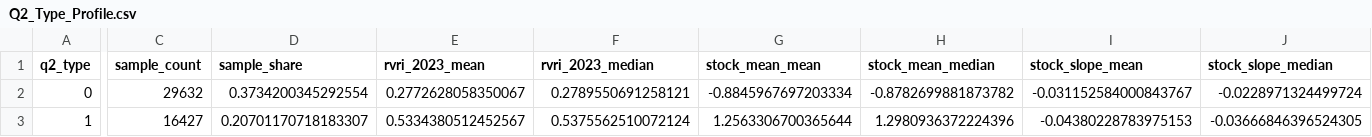
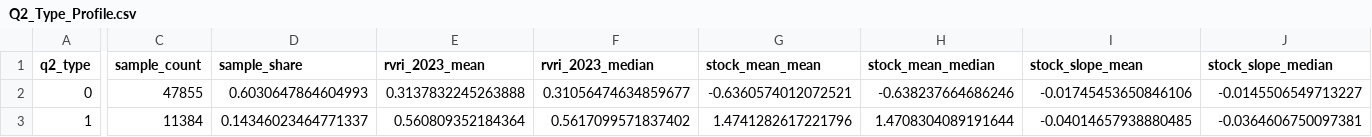
Before and after one commit to Heyflyingpig/12th_Statistical_modeling, a CSV file: Q2/output/Q2_Type_Profile.csv, drawn as a sheet; only a part is shown, gaps mark what is left out; the diff covers the shown part only; the diff names each change by its address in the sheet, - before the commit and + after, or states it on an @@ line.

```diff
--- a/Q2/output/Q2_Type_Profile.csv
+++ b/Q2/output/Q2_Type_Profile.csv
-C2 (sample_count): 29632
+C2 (sample_count): 47855
-D2 (sample_share): 0.3734200345292554
+D2 (sample_share): 0.6030647864604993
-E2 (rvri_2023_mean): 0.2772628058350067
+E2 (rvri_2023_mean): 0.3137832245263888
-F2 (rvri_2023_median): 0.2789550691258121
+F2 (rvri_2023_median): 0.31056474634859677
-G2 (stock_mean_mean): -0.8845967697203334
+G2 (stock_mean_mean): -0.6360574012072521
-H2 (stock_mean_median): -0.8782699881873782
+H2 (stock_mean_median): -0.638237664686246
-I2 (stock_slope_mean): -0.031152584000843767
+I2 (stock_slope_mean): -0.01745453650846106
-J2 (stock_slope_median): -0.0228971324499724
+J2 (stock_slope_median): -0.0145506549713227
-C3 (sample_count): 16427
+C3 (sample_count): 11384
-D3 (sample_share): 0.20701170718183307
+D3 (sample_share): 0.14346023464771337
-E3 (rvri_2023_mean): 0.5334380512452567
+E3 (rvri_2023_mean): 0.560809352184364
-F3 (rvri_2023_median): 0.5375562510072124
+F3 (rvri_2023_median): 0.5617099571837402
-G3 (stock_mean_mean): 1.2563306700365644
+G3 (stock_mean_mean): 1.4741282617221796
-H3 (stock_mean_median): 1.2980936372224396
+H3 (stock_mean_median): 1.4708304089191644
-I3 (stock_slope_mean): -0.04380228783975153
+I3 (stock_slope_mean): -0.04014657938880485
-J3 (stock_slope_median): -0.03666846396524305
+J3 (stock_slope_median): -0.0364606750097381
```
Also changed, not shown: 45 edited cells elsewhere in this file, Q2/output/Q2_District_Summary.csv, Q2/output/Q2_Typology_Share_By_District.csv, 41 other files.
